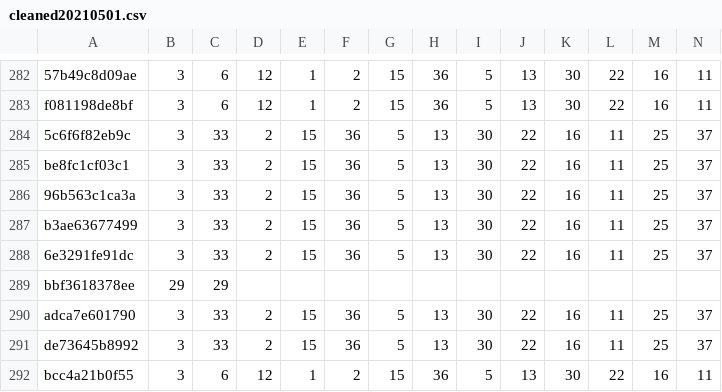
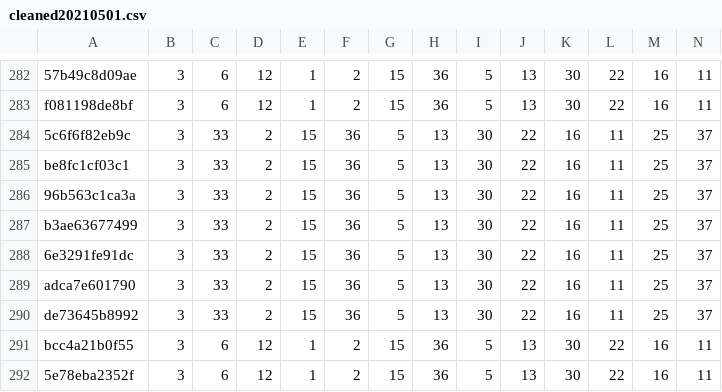
Before and after one commit to tHerttua/appliedDeepLearning, a CSV file: dataset/cleaned20210501.csv, drawn as a sheet; only a part is shown, gaps mark what is left out; the shorter side is filled out with more unchanged rows; rows hold the shown columns only; the diff names each change by its address in the sheet, - before the commit and + after, or states it on an @@ line.

```diff
--- a/dataset/cleaned20210501.csv
+++ b/dataset/cleaned20210501.csv
-row 289: bbf3618378ee | 29 | 29
```
Also changed, not shown: 21 other files.
